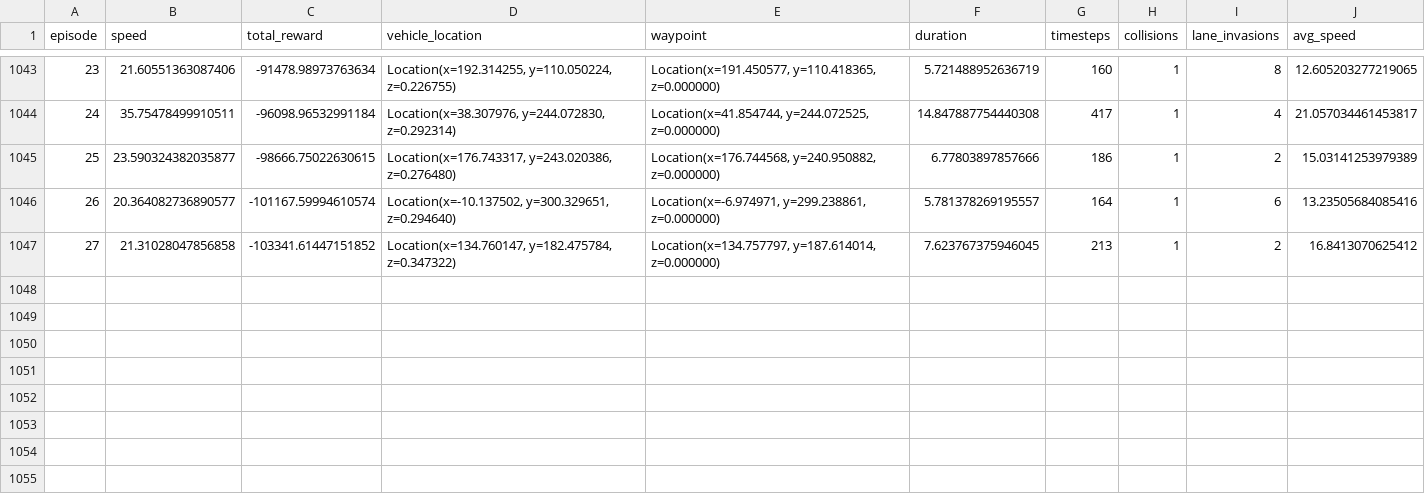
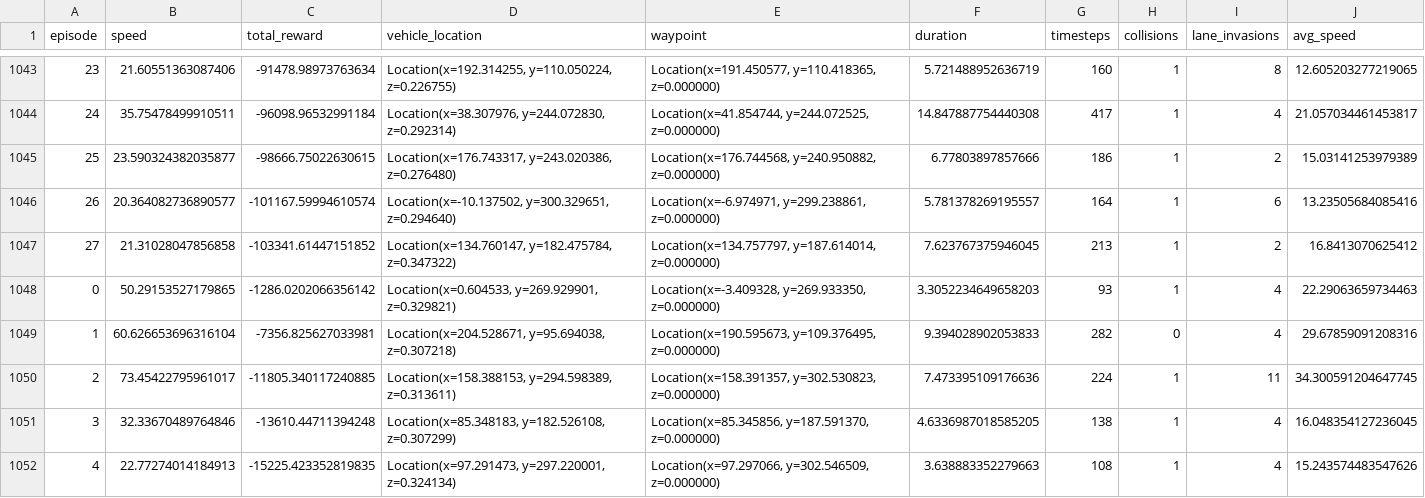
Before and after one commit to a-ture/QDriveSim, a CSV file: Automotive/episode_metrics.csv, drawn as a sheet; only a part is shown, gaps mark what is left out.

```diff
--- a/Automotive/episode_metrics.csv
+++ b/Automotive/episode_metrics.csv
@@ -1047 +1047,6 @@ episode,speed,total_reward,vehicle_location,waypoint,duration,timesteps,collisio
 27,21.31028047856858,-103341.61447151852,"Location(x=134.760147, y=182.475784, z=0.347322)","Location(x=134.757797, y=187.614014, z=0.000000)",7.623767375946045,213,1,2,16.8413070625412
+0,50.29153527179865,-1286.0202066356142,"Location(x=0.604533, y=269.929901, z=0.329821)","Location(x=-3.409328, y=269.933350, z=0.000000)",3.3052234649658203,93,1,4,22.29063659734463
+1,60.626653696316104,-7356.825627033981,"Location(x=204.528671, y=95.694038, z=0.307218)","Location(x=190.595673, y=109.376495, z=0.000000)",9.394028902053833,282,0,4,29.67859091208316
+2,73.45422795961017,-11805.340117240885,"Location(x=158.388153, y=294.598389, z=0.313611)","Location(x=158.391357, y=302.530823, z=0.000000)",7.473395109176636,224,1,11,34.300591204647745
+3,32.33670489764846,-13610.44711394248,"Location(x=85.348183, y=182.526108, z=0.307299)","Location(x=85.345856, y=187.591370, z=0.000000)",4.6336987018585205,138,1,4,16.048354127236045
+4,22.77274014184913,-15225.423352819835,"Location(x=97.291473, y=297.220001, z=0.324134)","Location(x=97.297066, y=302.546509, z=0.000000)",3.638883352279663,108,1,4,15.243574483547626
```
Also changed, not shown: Automotive/emissions.csv, 3 other files.
